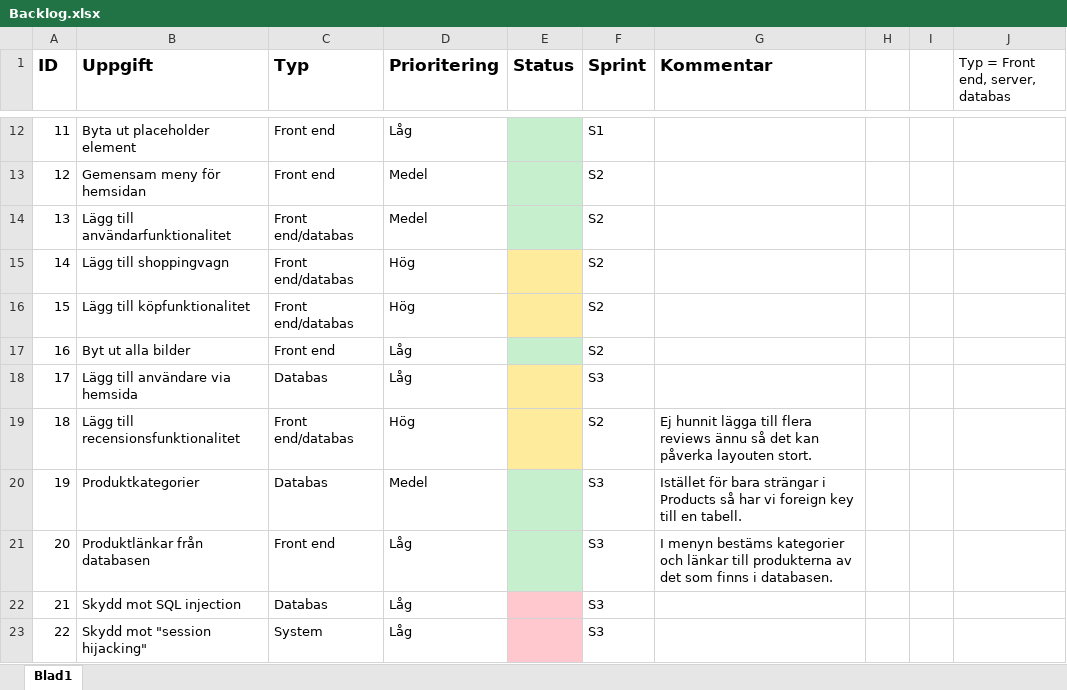
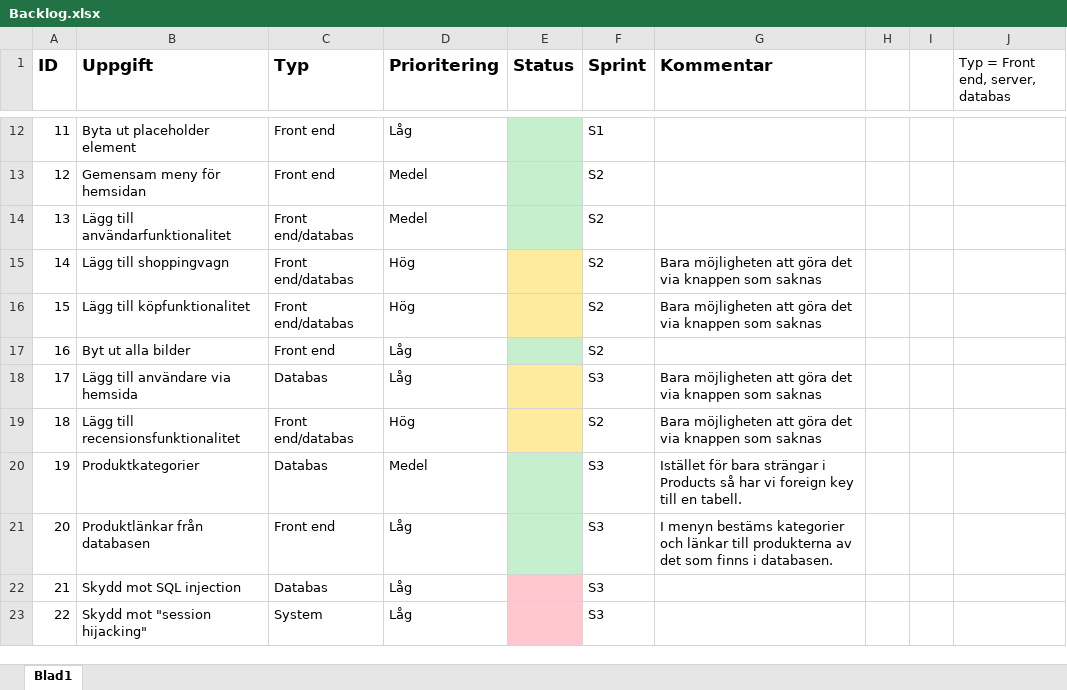
Before and after one commit to OskarHavo/D0018E-Hemsida, an Excel workbook: Administrativa Filer/Backlog.xlsx, sheet Blad1, drawn as a sheet; only a part is shown, gaps mark what is left out; values as stored, in another font and other column widths than the file's, no borders; the diff names each change by its address in the sheet, - before the commit and + after, or states it on an @@ line.

Commit message:
Add files via upload

```diff
--- a/Administrativa Filer/Backlog.xlsx (sheet Blad1)
+++ b/Administrativa Filer/Backlog.xlsx (sheet Blad1)
-G15:G16 (Kommentar): (empty)
+G15:G16 (Kommentar): Bara möjligheten att göra det via knappen som saknas
-G18 (Kommentar): (empty)
+G18 (Kommentar): Bara möjligheten att göra det via knappen som saknas
-G19 (Kommentar): Ej hunnit lägga till flera reviews ännu så det kan påverka layouten stort.
+G19 (Kommentar): Bara möjligheten att göra det via knappen som saknas
```
